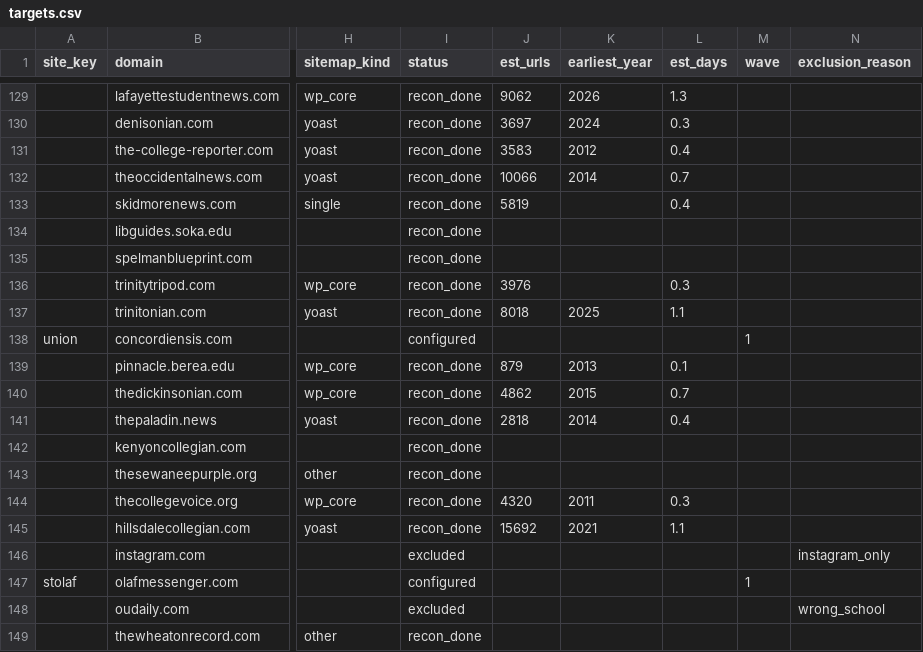
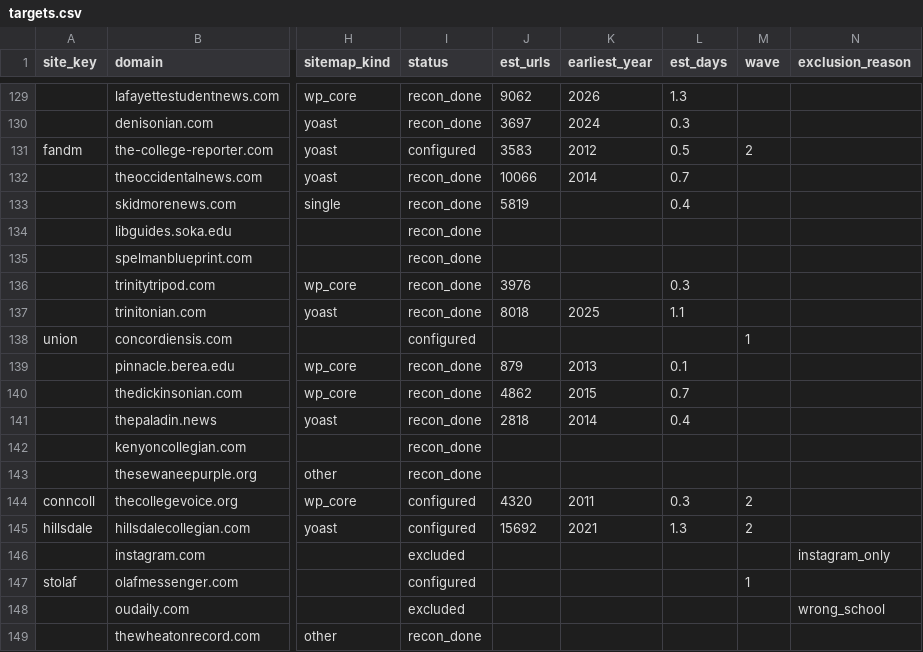
Before and after one commit to valentinasilva8/college-newspaper-scraper, a CSV file: data/targets.csv, drawn as a sheet; only a part is shown, gaps mark what is left out; the diff names each change by its address in the sheet, - before the commit and + after, or states it on an @@ line.

```diff
--- a/data/targets.csv
+++ b/data/targets.csv
-A131 (site_key): (empty)
+A131 (site_key): fandm
-I131 (status): recon_done
+I131 (status): configured
-L131 (est_days): 0.4
+L131 (est_days): 0.5
-M131 (wave): (empty)
+M131 (wave): 2
-A144 (site_key): (empty)
+A144 (site_key): conncoll
-I144:I145 (status): recon_done
+I144:I145 (status): configured
-M144:M145 (wave): (empty)
+M144:M145 (wave): 2
-A145 (site_key): (empty)
+A145 (site_key): hillsdale
-L145 (est_days): 1.1
+L145 (est_days): 1.3
```
Also changed, not shown: data/target_overrides.csv, 5 other files.
